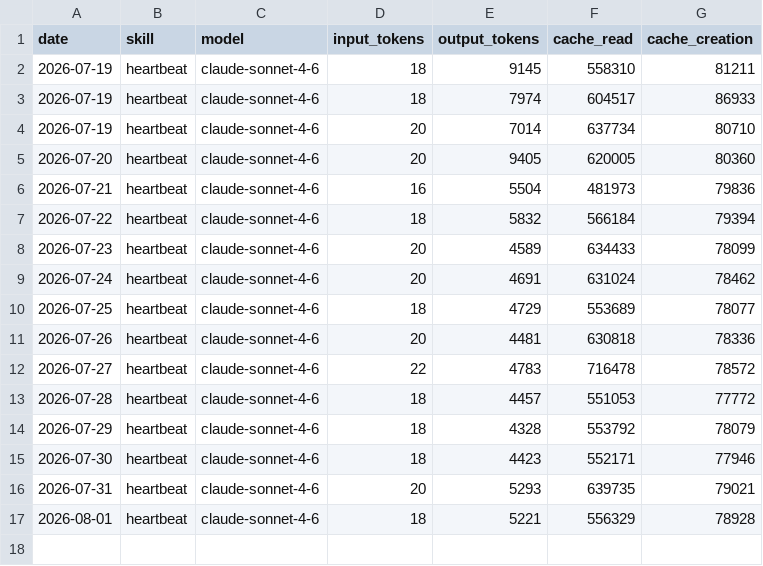
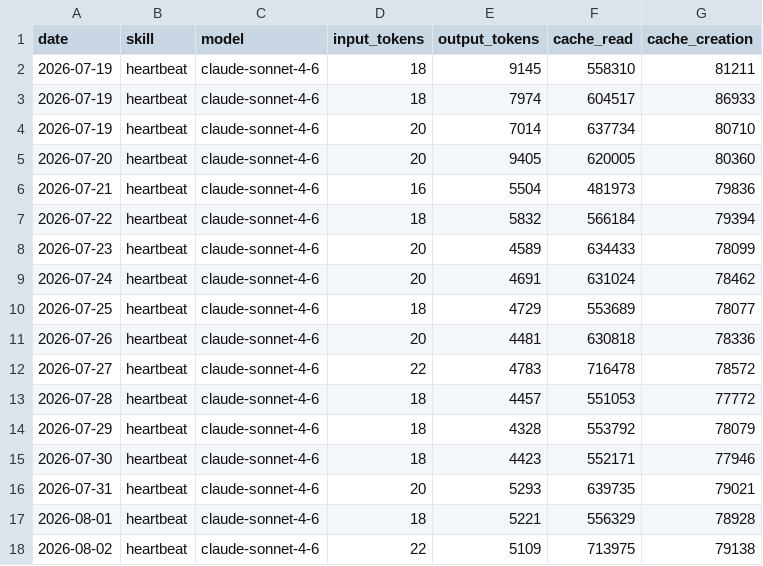
Before and after one commit to decog/aeon, a CSV file: memory/token-usage.csv, drawn as a sheet; the diff names each change by its address in the sheet, - before the commit and + after, or states it on an @@ line.

Commit message:
chore(heartbeat): auto-commit 2026-08-02

```diff
--- a/memory/token-usage.csv
+++ b/memory/token-usage.csv
+row 18: 2026-08-02 | heartbeat | claude-sonnet-4-6 | 22 | 5109 | 713975 | 79138
```
Also changed, not shown: 3 other files.
